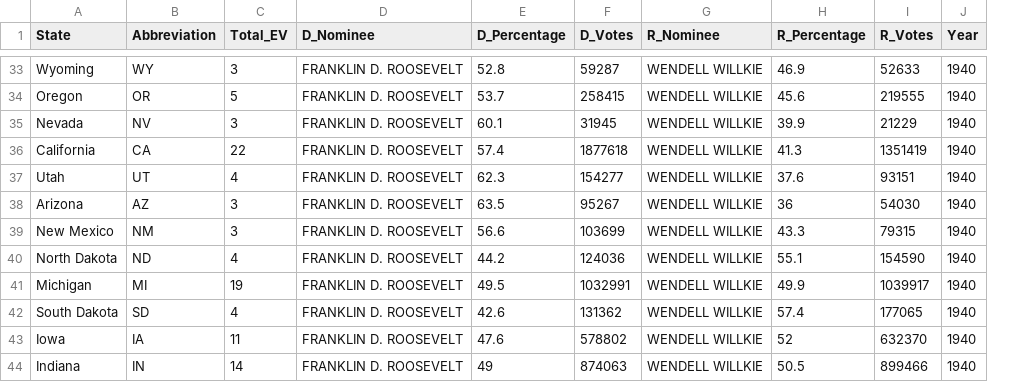
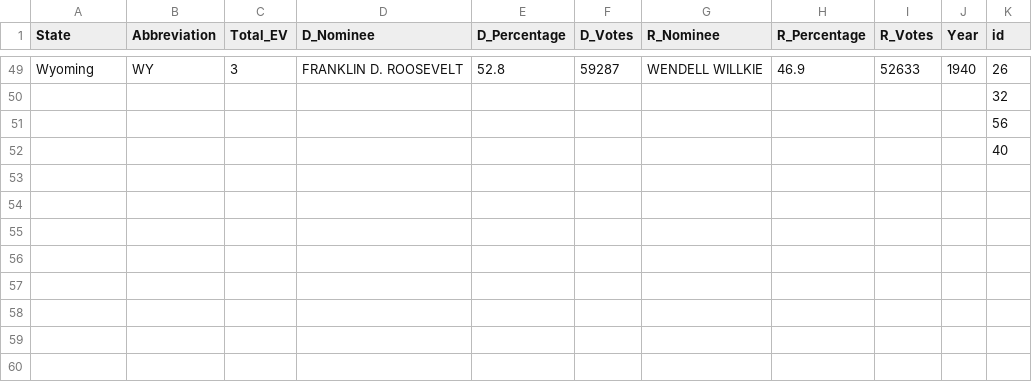
Before and after one commit to MayHoo/CSE557_a4, a CSV file: data/election-results-1940.csv, drawn as a sheet; only a part is shown, gaps mark what is left out; addresses are those after the commit; the diff covers the shown part only; the diff names each change by its address in the sheet, - before the commit and + after, or states it on an @@ line.

```diff
--- a/data/election-results-1940.csv
+++ b/data/election-results-1940.csv
+column K (id), rows 49-52: 26 | 32 | 56 | 40
-A50 (State): Oregon
+A50 (State): (empty)
-B50 (Abbreviation): OR
+B50 (Abbreviation): (empty)
-C50 (Total_EV): 5
+C50 (Total_EV): (empty)
-D50:D52 (D_Nominee): FRANKLIN D. ROOSEVELT
+D50:D52 (D_Nominee): (empty)
-E50 (D_Percentage): 53.7
+E50 (D_Percentage): (empty)
-F50 (D_Votes): 258415
+F50 (D_Votes): (empty)
-G50:G52 (R_Nominee): WENDELL WILLKIE
+G50:G52 (R_Nominee): (empty)
-H50 (R_Percentage): 45.6
+H50 (R_Percentage): (empty)
-I50 (R_Votes): 219555
+I50 (R_Votes): (empty)
-J50:J52 (Year): 1940
+J50:J52 (Year): (empty)
-A51 (State): Nevada
+A51 (State): (empty)
-B51 (Abbreviation): NV
+B51 (Abbreviation): (empty)
-C51 (Total_EV): 3
+C51 (Total_EV): (empty)
-E51 (D_Percentage): 60.1
+E51 (D_Percentage): (empty)
-F51 (D_Votes): 31945
+F51 (D_Votes): (empty)
-H51 (R_Percentage): 39.9
+H51 (R_Percentage): (empty)
-I51 (R_Votes): 21229
+I51 (R_Votes): (empty)
-A52 (State): California
+A52 (State): (empty)
-B52 (Abbreviation): CA
+B52 (Abbreviation): (empty)
-C52 (Total_EV): 22
+C52 (Total_EV): (empty)
-E52 (D_Percentage): 57.4
+E52 (D_Percentage): (empty)
-F52 (D_Votes): 1877618
+F52 (D_Votes): (empty)
-H52 (R_Percentage): 41.3
+H52 (R_Percentage): (empty)
-I52 (R_Votes): 1351419
+I52 (R_Votes): (empty)
@@ row 37 moved to row 43: Utah @@
@@ row 38 moved to row 4: Arizona @@
@@ row 39 moved to row 31: New Mexico @@
@@ row 40 moved to row 27: North Dakota @@
@@ row 41 moved to row 21: Michigan @@
@@ row 42 moved to row 40: South Dakota @@
@@ row 43 moved to row 11: Iowa @@
@@ row 44 moved to row 14: Indiana @@
```
Also changed, not shown: 3 added rows and 32 moved rows elsewhere in this file, data/election-results-1964.csv, data/election-results-1968.csv, 15 other files.
